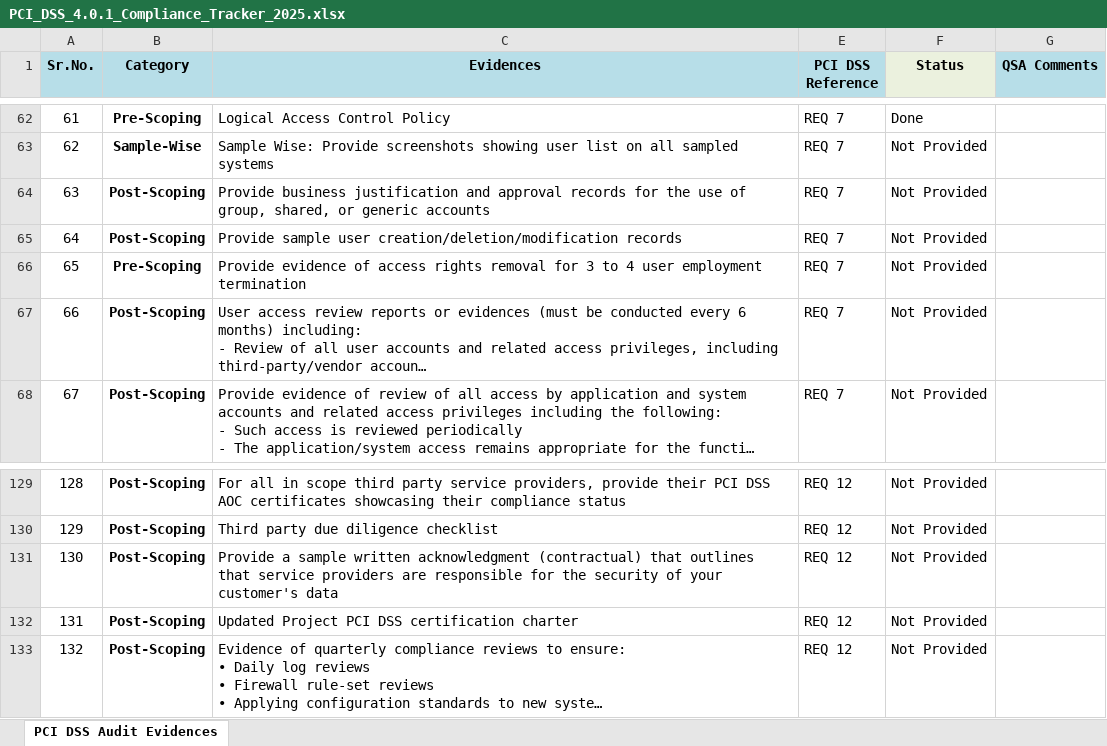
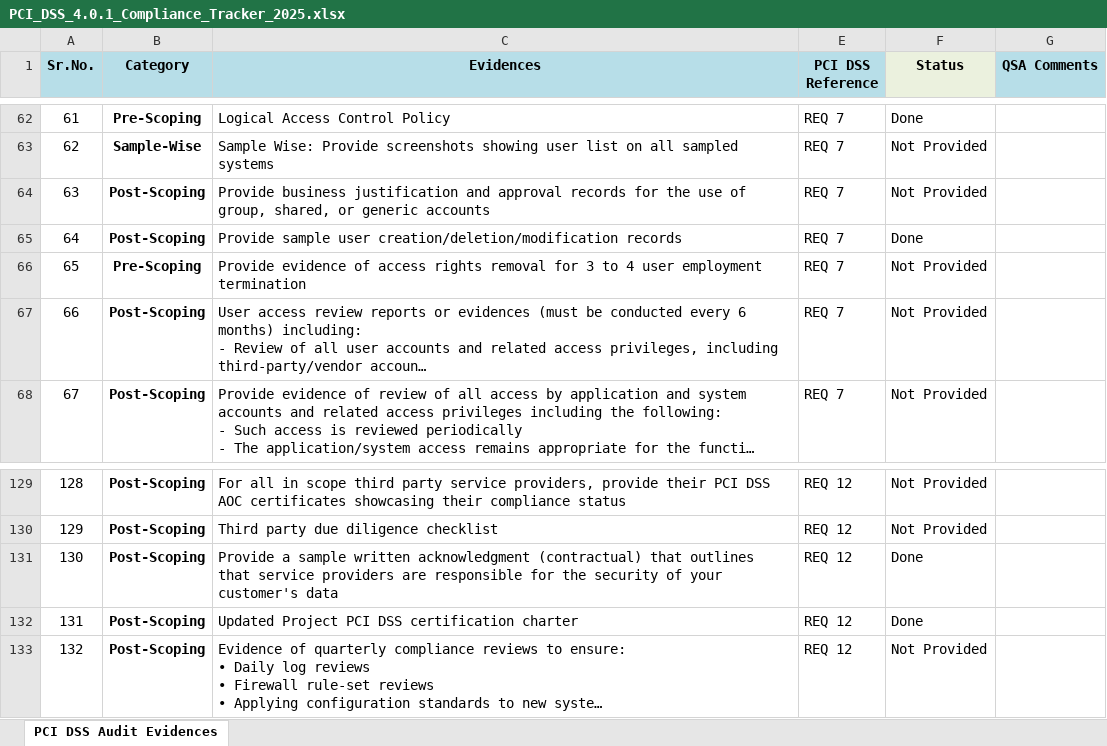
Before and after one commit to nairsatheesh06/pci-dss-dashboard, an Excel workbook: PCI_DSS_4.0.1_Compliance_Tracker_2025.xlsx, sheet PCI DSS Audit Evidences, drawn as a sheet; only a part is shown, gaps mark what is left out; long unchanged cells end in …; values as stored, in another font and other column widths than the file's, no borders; conditional formats not drawn; the diff covers the shown part only; the diff names each change by its address in the sheet, - before the commit and + after, or states it on an @@ line.

```diff
--- a/PCI_DSS_4.0.1_Compliance_Tracker_2025.xlsx (sheet PCI DSS Audit Evidences)
+++ b/PCI_DSS_4.0.1_Compliance_Tracker_2025.xlsx (sheet PCI DSS Audit Evidences)
-F65 (Status): Not Provided
+F65 (Status): Done
-F131:F132 (Status): Not Provided
+F131:F132 (Status): Done
```
Also changed, not shown: 13 edited cells elsewhere in this sheet.
